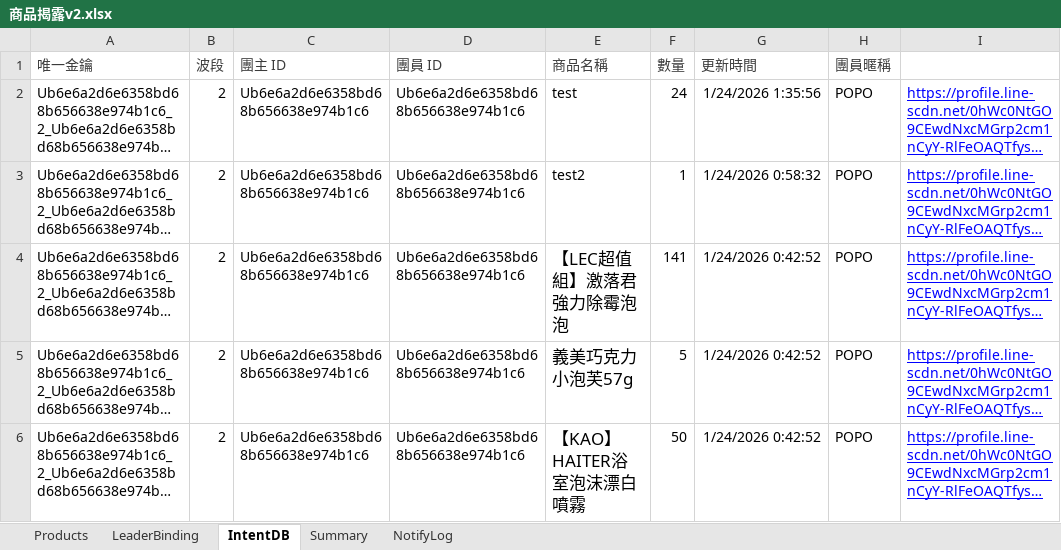
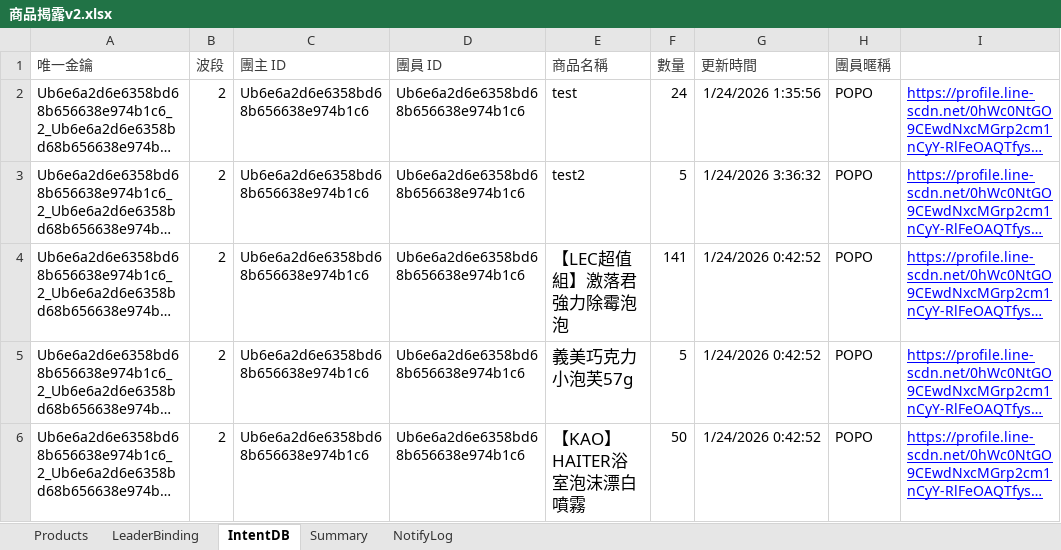
Before and after one commit to PopoBearCute/line-liff-mall-v2, an Excel workbook: 商品揭露v2.xlsx, sheet IntentDB, drawn as a sheet; long unchanged cells end in …; values as stored, in another font and other column widths than the file's, no borders; charts and pictures not drawn; the diff names each change by its address in the sheet, - before the commit and + after, or states it on an @@ line.

```diff
--- a/商品揭露v2.xlsx (sheet IntentDB)
+++ b/商品揭露v2.xlsx (sheet IntentDB)
-F3 (數量): 1
+F3 (數量): 5
-G3 (更新時間): 1/24/2026 0:58:32
+G3 (更新時間): 1/24/2026 3:36:32
```
Also changed, not shown: sheet NotifyLog, sheet Summary, sheet LeaderBinding, 3 other files.
